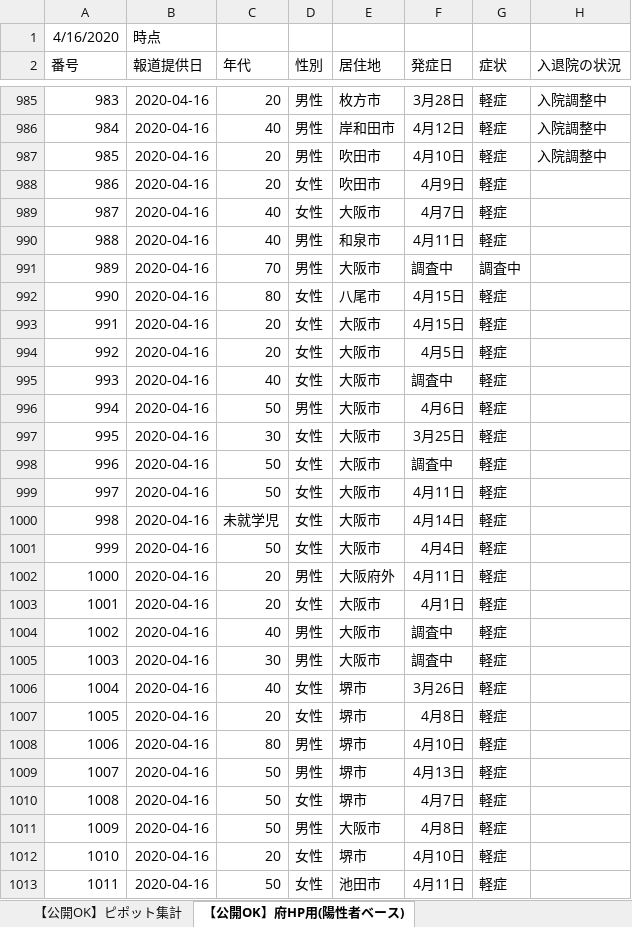
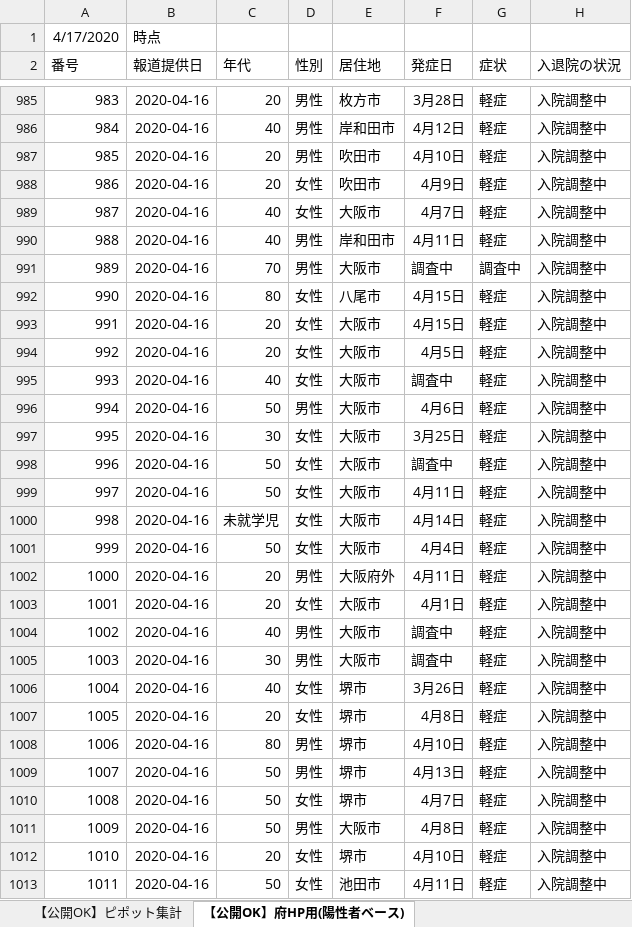
Before and after one commit to y-chan/covid19osaka-scraping, an Excel workbook: patients_and_inspections.xlsx, sheet 【公開OK】府HP用(陽性者ベース), drawn as a sheet; only a part is shown, gaps mark what is left out; values as stored, in another font and other column widths than the file's, no borders; the diff covers the shown part only; the diff names each change by its address in the sheet, - before the commit and + after, or states it on an @@ line.

```diff
--- a/patients_and_inspections.xlsx (sheet 【公開OK】府HP用(陽性者ベース))
+++ b/patients_and_inspections.xlsx (sheet 【公開OK】府HP用(陽性者ベース))
@@ column A (番号) renumbered in row 1 @@
-H988:H1013 (入退院の状況): (empty)
+H988:H1013 (入退院の状況): 入院調整中
-E990 (居住地): 和泉市
+E990 (居住地): 岸和田市
```
Also changed, not shown: 56 added rows, 1 removed row and 94 edited cells elsewhere in this sheet, sheet 【公開OK】コロナサイト用（日付ベース）, sheet 【公開OK】ピポット集計, 1 other file.
